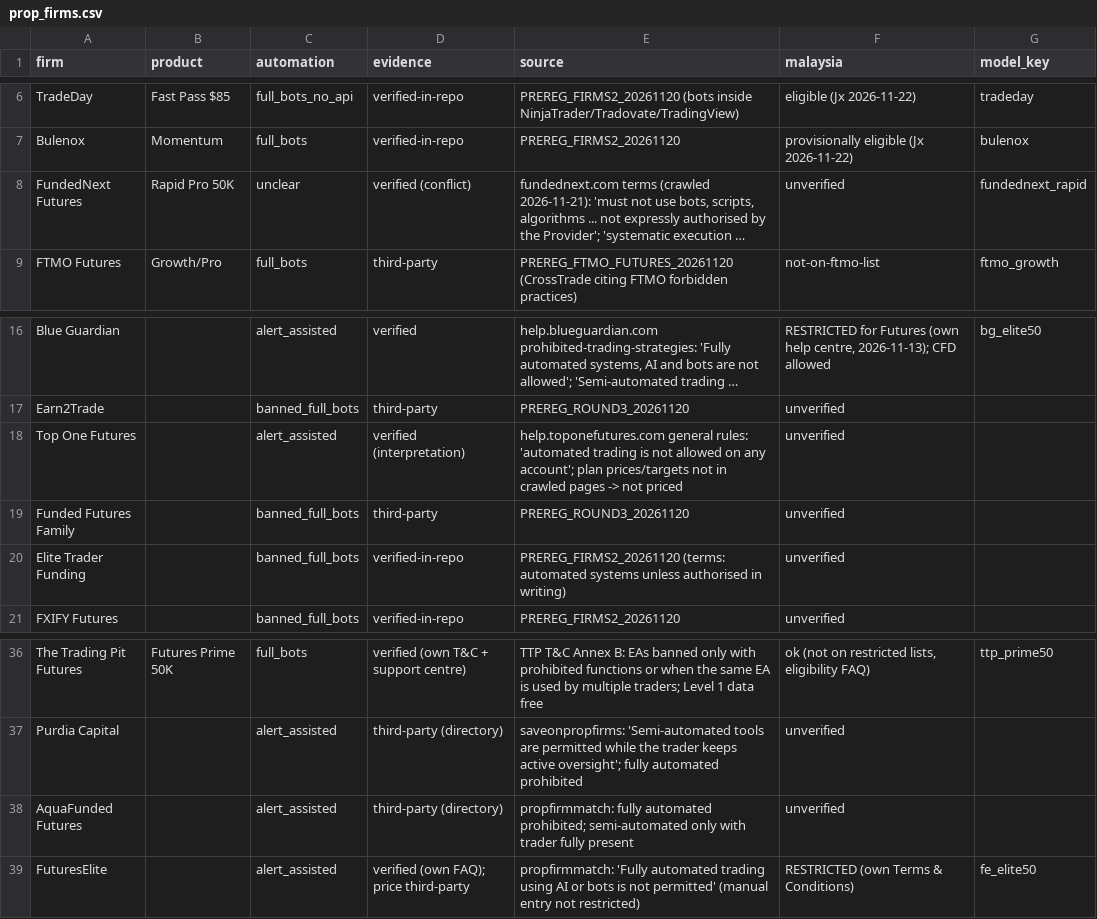
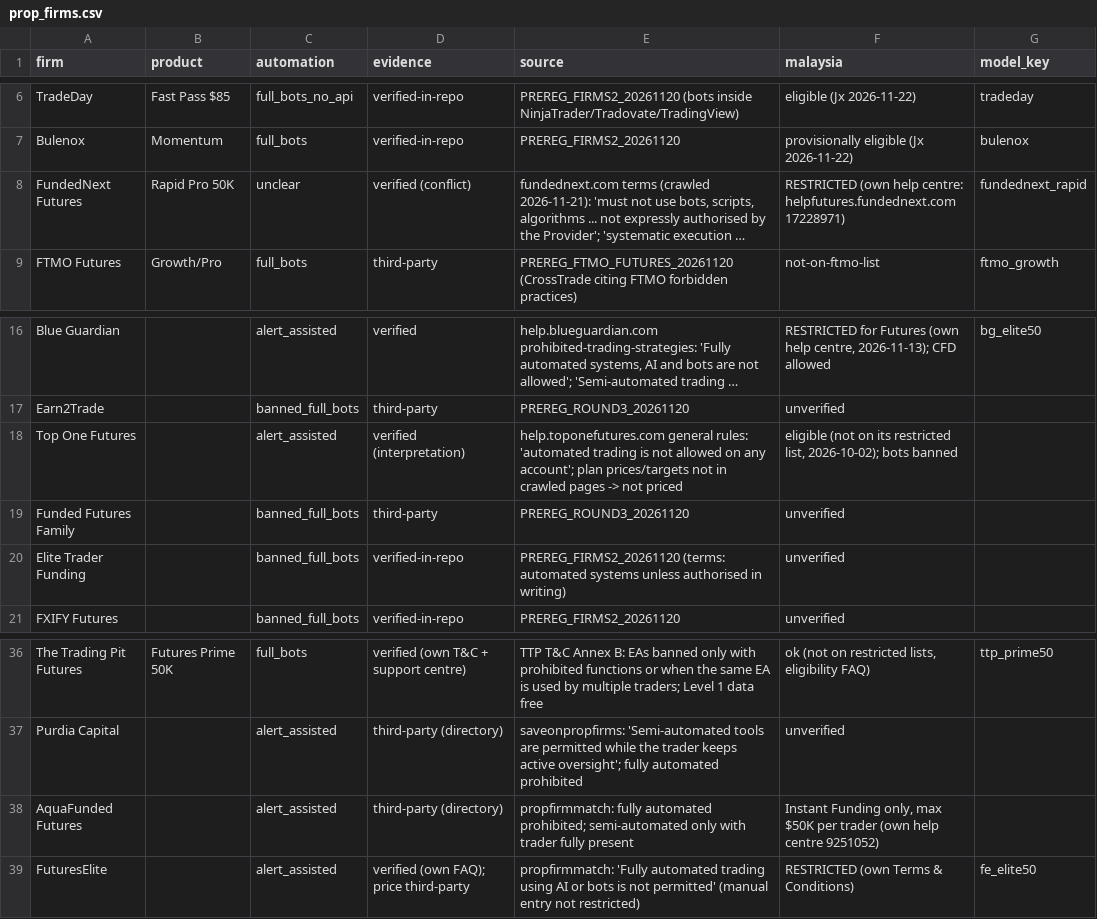
Before and after one commit to onooo641-jpg/LONG-CONVEXITY, a CSV file: docs/radar/prop_firms.csv, drawn as a sheet; only a part is shown, gaps mark what is left out; long unchanged cells end in …; the diff names each change by its address in the sheet, - before the commit and + after, or states it on an @@ line.

```diff
--- a/docs/radar/prop_firms.csv
+++ b/docs/radar/prop_firms.csv
-F8 (malaysia): unverified
+F8 (malaysia): RESTRICTED (own help centre: helpfutures.fundednext.com 17228971)
-F18 (malaysia): unverified
+F18 (malaysia): eligible (not on its restricted list, 2026-10-02); bots banned
-F38 (malaysia): unverified
+F38 (malaysia): Instant Funding only, max $50K per trader (own help centre 9251052)
```
Also changed, not shown: 5 other files.
